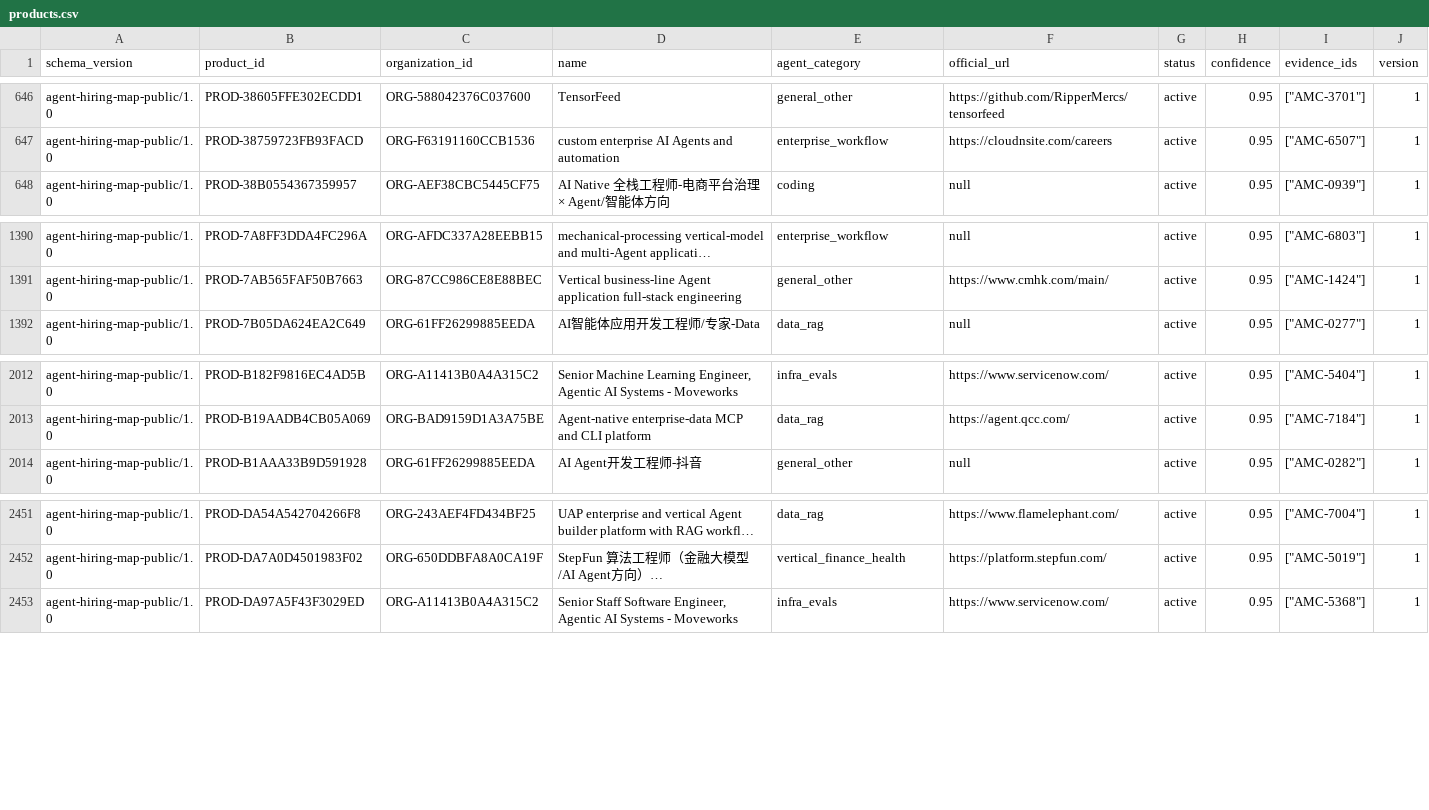
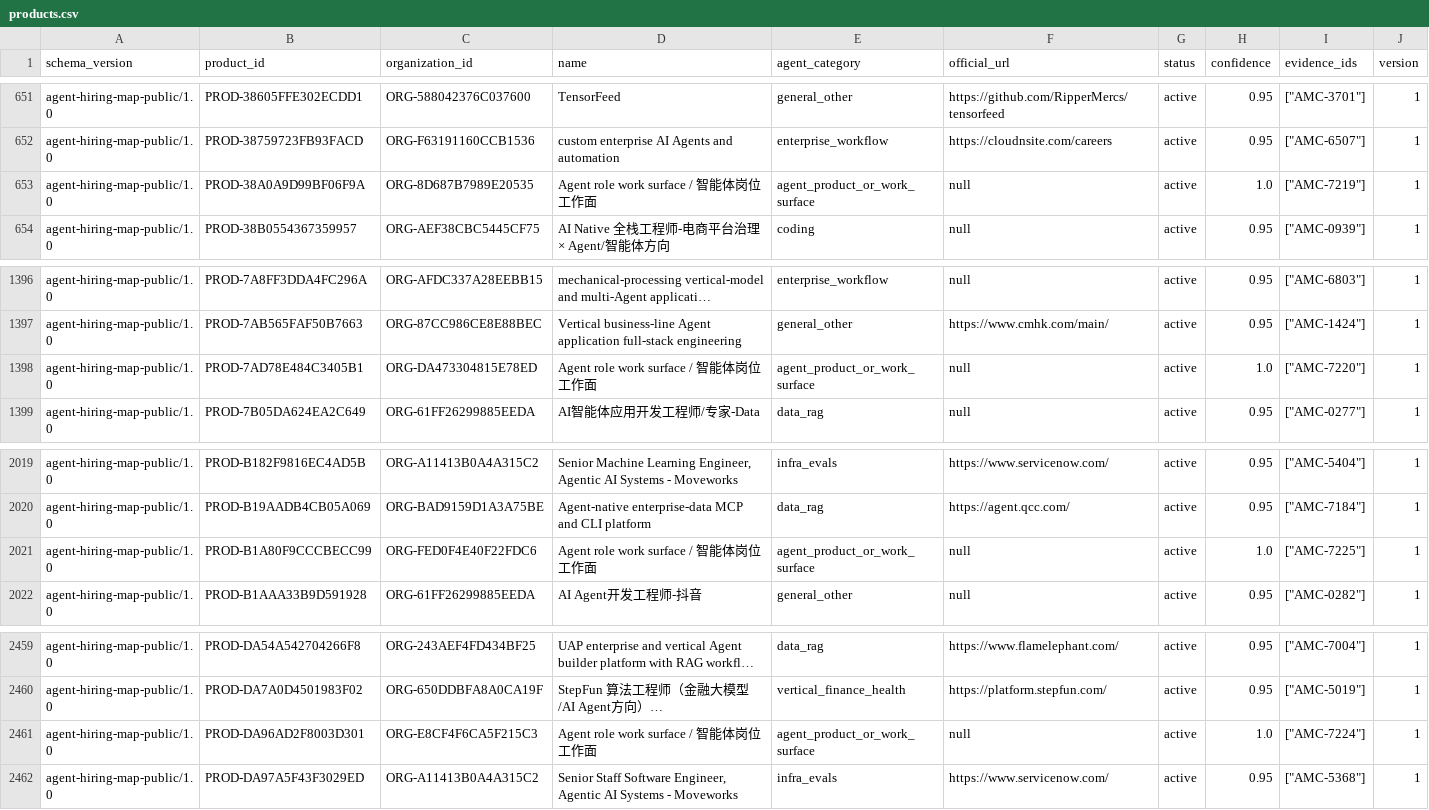
Before and after one commit to boyzcl/Agent-hiring-map, a CSV file: data/map/products.csv, drawn as a sheet; only a part is shown, gaps mark what is left out; long unchanged cells end in …; the diff covers the shown part only; the diff names each change by its address in the sheet, - before the commit and + after, or states it on an @@ line.

```diff
--- a/data/map/products.csv
+++ b/data/map/products.csv
+row 653: agent-hiring-map-public/1.0 | PROD-38A0A9D99BF06F9A | ORG-8D687B7989E20535 | Agent role work surface / 智能体岗位工作面 | agent_product_or_work_surface | null | active | 1.0 | ["AMC-7219"] | 1
+row 1398: agent-hiring-map-public/1.0 | PROD-7AD78E484C3405B1 | ORG-DA473304815E78ED | Agent role work surface / 智能体岗位工作面 | agent_product_or_work_surface | null | active | 1.0 | ["AMC-7220"] | 1
+row 2021: agent-hiring-map-public/1.0 | PROD-B1A80F9CCCBECC99 | ORG-FED0F4E40F22FDC6 | Agent role work surface / 智能体岗位工作面 | agent_product_or_work_surface | null | active | 1.0 | ["AMC-7225"] | 1
+row 2461: agent-hiring-map-public/1.0 | PROD-DA96AD2F8003D301 | ORG-E8CF4F6CA5F215C3 | Agent role work surface / 智能体岗位工作面 | agent_product_or_work_surface | null | active | 1.0 | ["AMC-7224"] | 1
```
Also changed, not shown: 5 added rows elsewhere in this file, data/map/organizations.csv, data/map/teams.csv, 38 other files.
